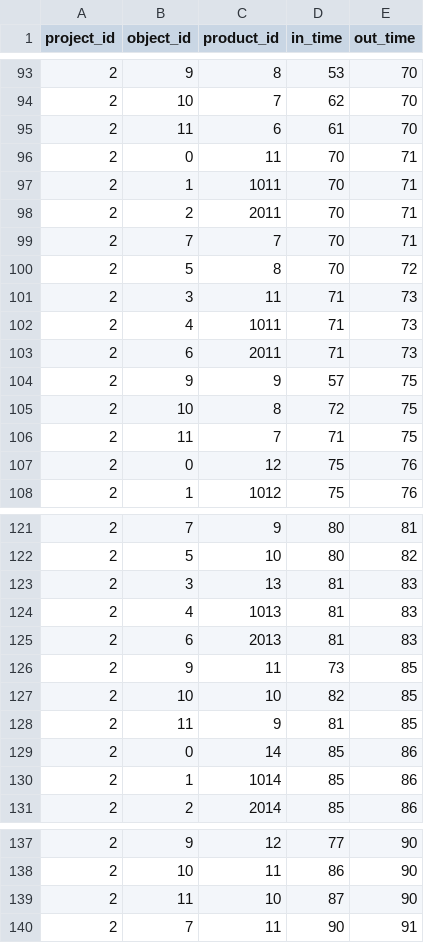
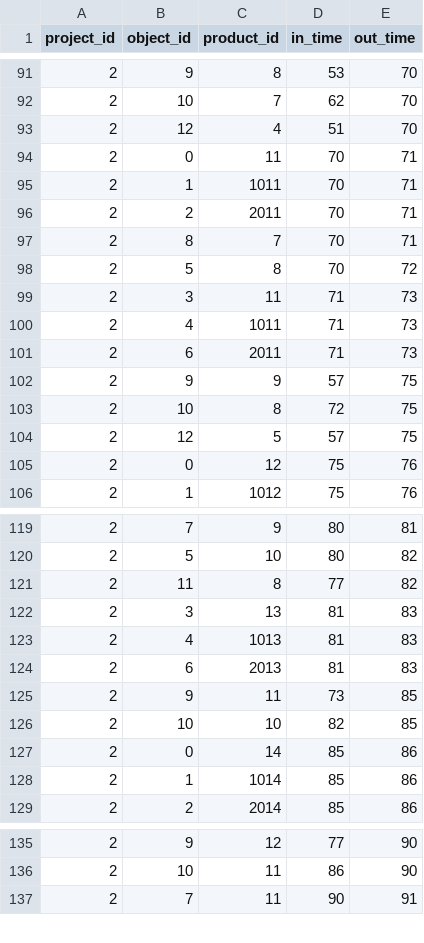
Before and after one commit to Tentailsahri/DT_FINAL_Project, a CSV file: CSV/product_flow_list2.csv, drawn as a sheet; only a part is shown, gaps mark what is left out; the diff covers the shown part only.

```diff
--- a/CSV/product_flow_list2.csv
+++ b/CSV/product_flow_list2.csv
@@ -94,3 +92,3 @@ project_id,object_id,product_id,in_time,out_time
 2,10,7,62,70
-2,11,6,61,70
+2,12,4,51,70
 2,0,11,70,71
@@ -98,3 +96,3 @@ project_id,object_id,product_id,in_time,out_time
 2,2,2011,70,71
-2,7,7,70,71
+2,8,7,70,71
 2,5,8,70,72
@@ -105,3 +103,3 @@ project_id,object_id,product_id,in_time,out_time
 2,10,8,72,75
-2,11,7,71,75
+2,12,5,57,75
 2,0,12,75,76
@@ -122,2 +120,3 @@ project_id,object_id,product_id,in_time,out_time
 2,5,10,80,82
+2,11,8,77,82
 2,3,13,81,83
@@ -127,3 +126,2 @@ project_id,object_id,product_id,in_time,out_time
 2,10,10,82,85
-2,11,9,81,85
 2,0,14,85,86
@@ -138,3 +136,2 @@ project_id,object_id,product_id,in_time,out_time
 2,10,11,86,90
-2,11,10,87,90
 2,7,11,90,91
```
Also changed, not shown: 2 added rows, 3 removed rows and 9 edited cells elsewhere in this file, CSV/Unity/scene 2/object_state_list2.csv, CSV/buf_count_list2.csv, 5 other files.
